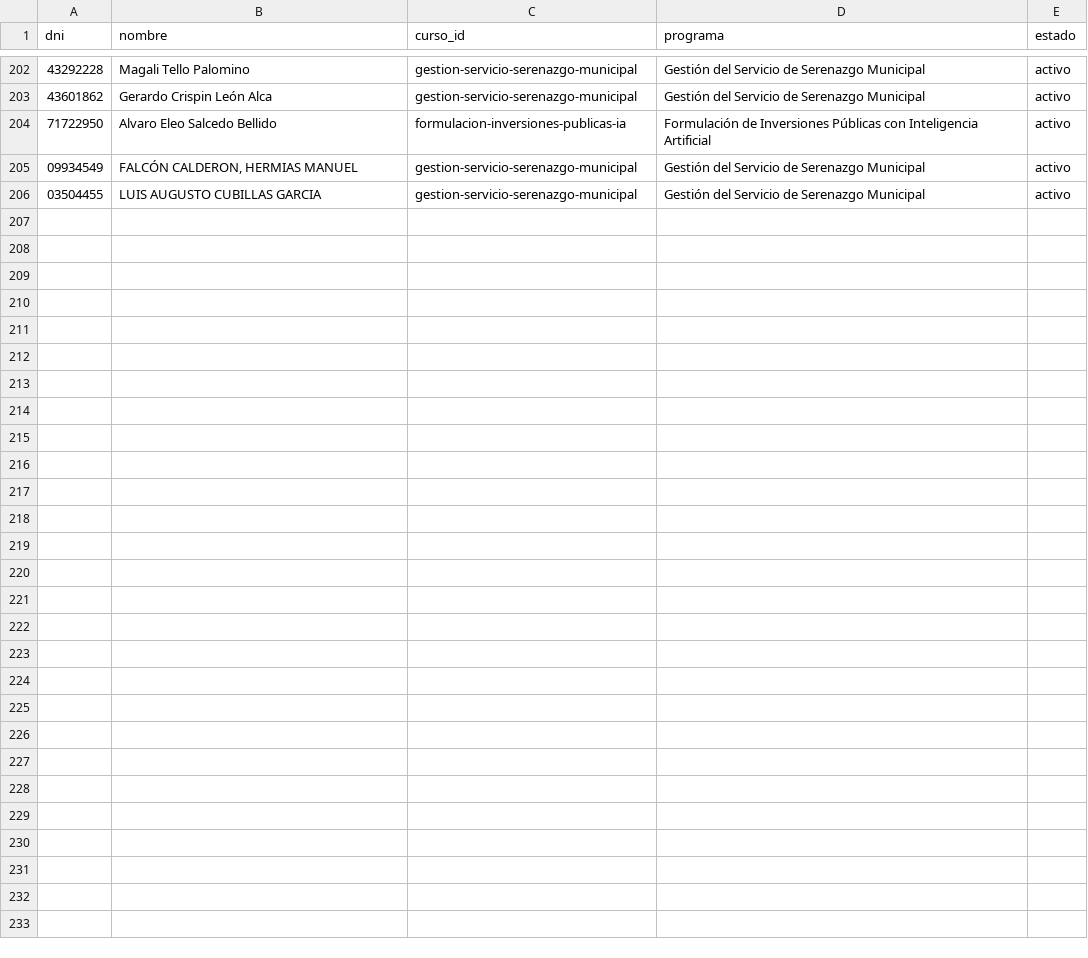
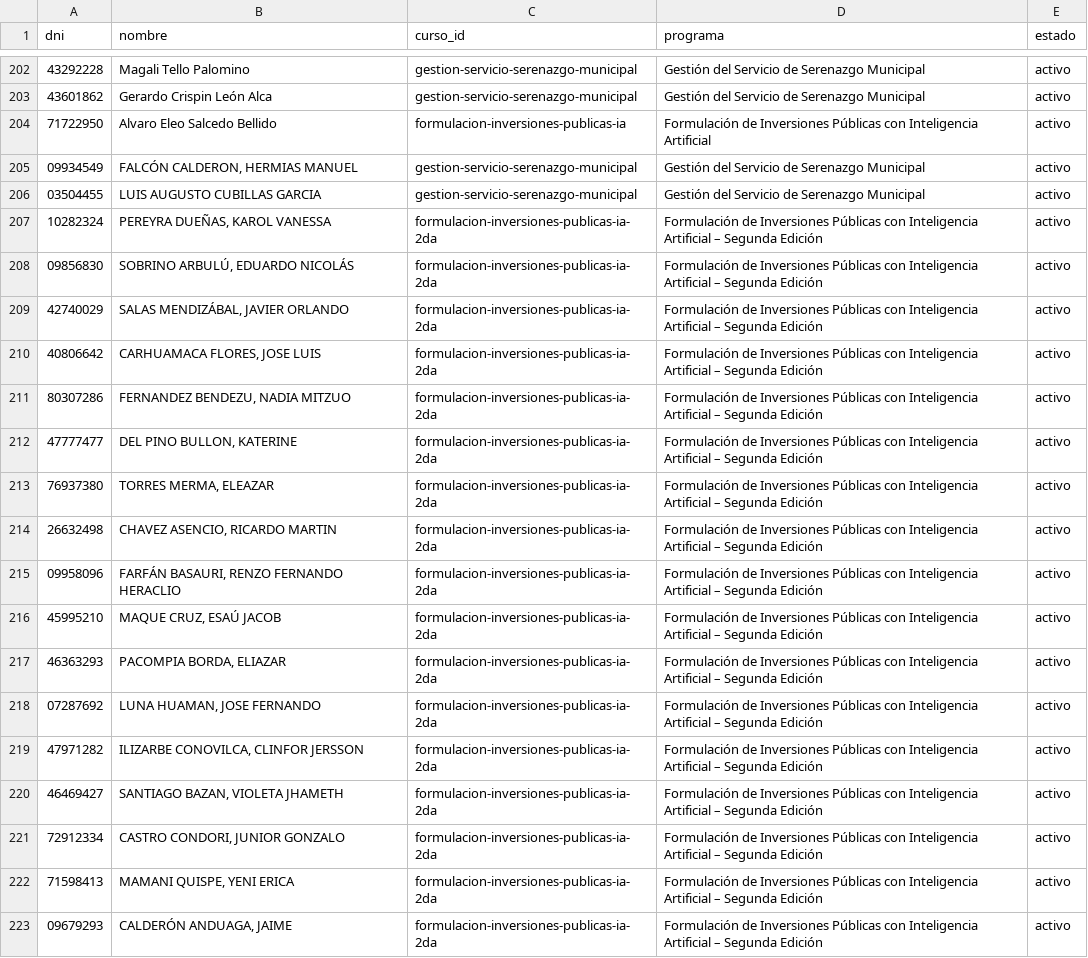
Before and after one commit to altumlumen-design/Altum-Lumen-centro-formacion, a CSV file: alumnos-accesos.csv, drawn as a sheet; only a part is shown, gaps mark what is left out; the diff names each change by its address in the sheet, - before the commit and + after, or states it on an @@ line.

```diff
--- a/alumnos-accesos.csv
+++ b/alumnos-accesos.csv
+row 207: 10282324 | PEREYRA DUEÑAS, KAROL VANESSA | formulacion-inversiones-publicas-ia-2da | Formulación de Inversiones Públicas con Inteligencia Artificial – Segunda Edición | activo
+row 208: 09856830 | SOBRINO ARBULÚ, EDUARDO NICOLÁS | formulacion-inversiones-publicas-ia-2da | Formulación de Inversiones Públicas con Inteligencia Artificial – Segunda Edición | activo
+row 209: 42740029 | SALAS MENDIZÁBAL, JAVIER ORLANDO | formulacion-inversiones-publicas-ia-2da | Formulación de Inversiones Públicas con Inteligencia Artificial – Segunda Edición | activo
+row 210: 40806642 | CARHUAMACA FLORES, JOSE LUIS | formulacion-inversiones-publicas-ia-2da | Formulación de Inversiones Públicas con Inteligencia Artificial – Segunda Edición | activo
+row 211: 80307286 | FERNANDEZ BENDEZU, NADIA MITZUO | formulacion-inversiones-publicas-ia-2da | Formulación de Inversiones Públicas con Inteligencia Artificial – Segunda Edición | activo
+row 212: 47777477 | DEL PINO BULLON, KATERINE | formulacion-inversiones-publicas-ia-2da | Formulación de Inversiones Públicas con Inteligencia Artificial – Segunda Edición | activo
+row 213: 76937380 | TORRES MERMA, ELEAZAR | formulacion-inversiones-publicas-ia-2da | Formulación de Inversiones Públicas con Inteligencia Artificial – Segunda Edición | activo
+row 214: 26632498 | CHAVEZ ASENCIO, RICARDO MARTIN | formulacion-inversiones-publicas-ia-2da | Formulación de Inversiones Públicas con Inteligencia Artificial – Segunda Edición | activo
+row 215: 09958096 | FARFÁN BASAURI, RENZO FERNANDO HERACLIO | formulacion-inversiones-publicas-ia-2da | Formulación de Inversiones Públicas con Inteligencia Artificial – Segunda Edición | activo
+row 216: 45995210 | MAQUE CRUZ, ESAÚ JACOB | formulacion-inversiones-publicas-ia-2da | Formulación de Inversiones Públicas con Inteligencia Artificial – Segunda Edición | activo
+row 217: 46363293 | PACOMPIA BORDA, ELIAZAR | formulacion-inversiones-publicas-ia-2da | Formulación de Inversiones Públicas con Inteligencia Artificial – Segunda Edición | activo
+row 218: 07287692 | LUNA HUAMAN, JOSE FERNANDO | formulacion-inversiones-publicas-ia-2da | Formulación de Inversiones Públicas con Inteligencia Artificial – Segunda Edición | activo
+row 219: 47971282 | ILIZARBE CONOVILCA, CLINFOR JERSSON | formulacion-inversiones-publicas-ia-2da | Formulación de Inversiones Públicas con Inteligencia Artificial – Segunda Edición | activo
+row 220: 46469427 | SANTIAGO BAZAN, VIOLETA JHAMETH | formulacion-inversiones-publicas-ia-2da | Formulación de Inversiones Públicas con Inteligencia Artificial – Segunda Edición | activo
+row 221: 72912334 | CASTRO CONDORI, JUNIOR GONZALO | formulacion-inversiones-publicas-ia-2da | Formulación de Inversiones Públicas con Inteligencia Artificial – Segunda Edición | activo
+row 222: 71598413 | MAMANI QUISPE, YENI ERICA | formulacion-inversiones-publicas-ia-2da | Formulación de Inversiones Públicas con Inteligencia Artificial – Segunda Edición | activo
+row 223: 09679293 | CALDERÓN ANDUAGA, JAIME | formulacion-inversiones-publicas-ia-2da | Formulación de Inversiones Públicas con Inteligencia Artificial – Segunda Edición | activo
```
Also changed, not shown: 12 other files.
